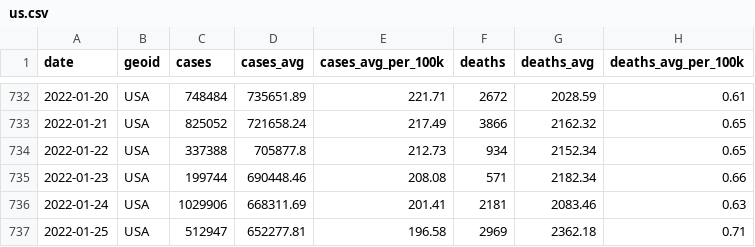
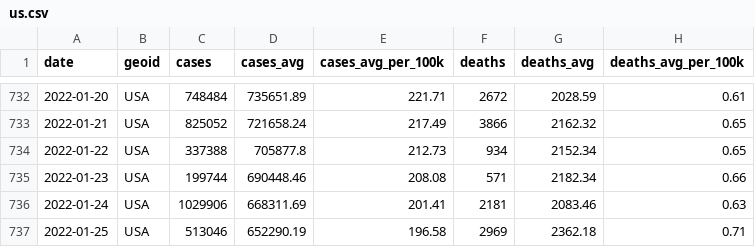
Before and after one commit to nytimes/covid-19-data, a CSV file: rolling-averages/us.csv, drawn as a sheet; only a part is shown, gaps mark what is left out.

```diff
--- a/rolling-averages/us.csv
+++ b/rolling-averages/us.csv
@@ -736,2 +736,2 @@ date,geoid,cases,cases_avg,cases_avg_per_100k,deaths,deaths_avg,deaths_avg_per_1
 2022-01-24,USA,1029906,668311.69,201.41,2181,2083.46,0.63
-2022-01-25,USA,512947,652277.81,196.58,2969,2362.18,0.71
+2022-01-25,USA,513046,652290.19,196.58,2969,2362.18,0.71
```
Also changed, not shown: live/us-counties.csv, live/us-states.csv, 6 other files.
